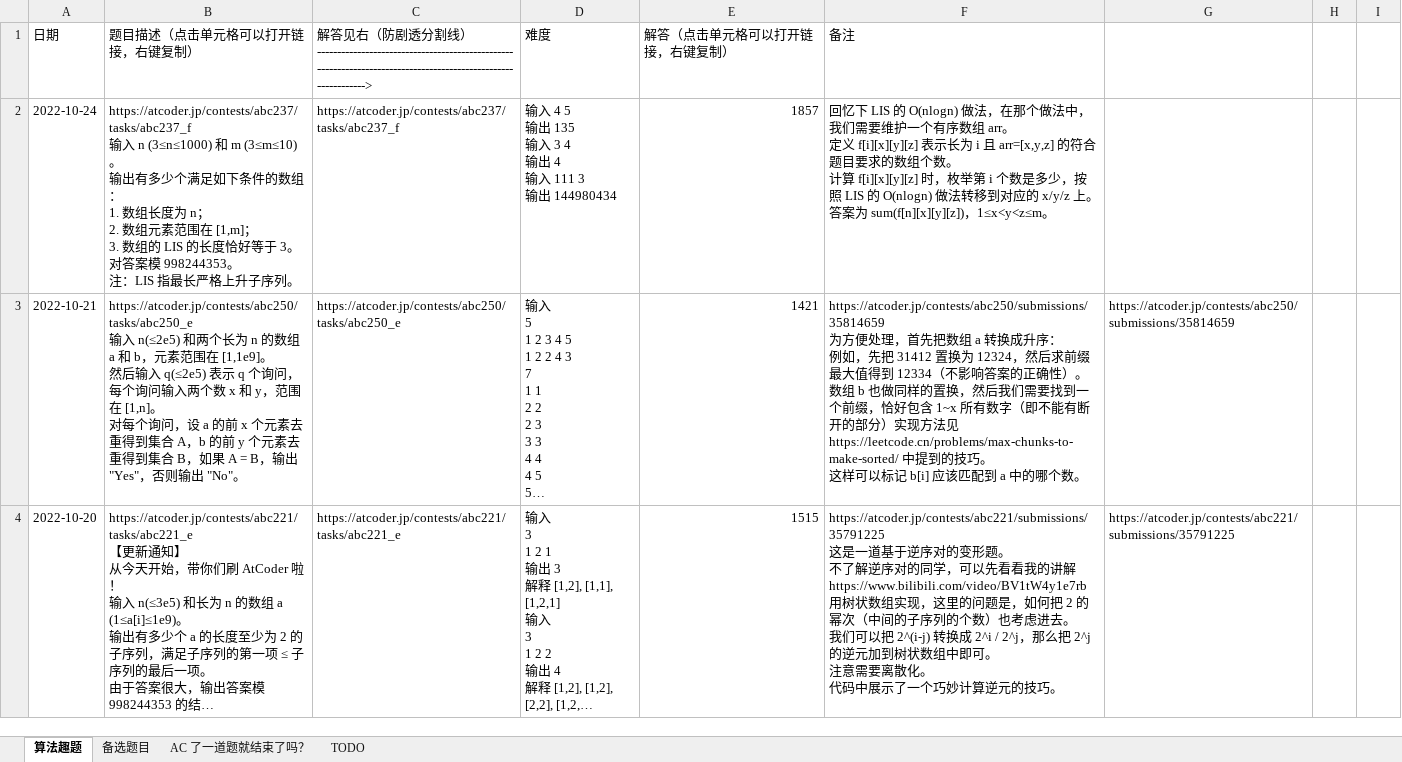
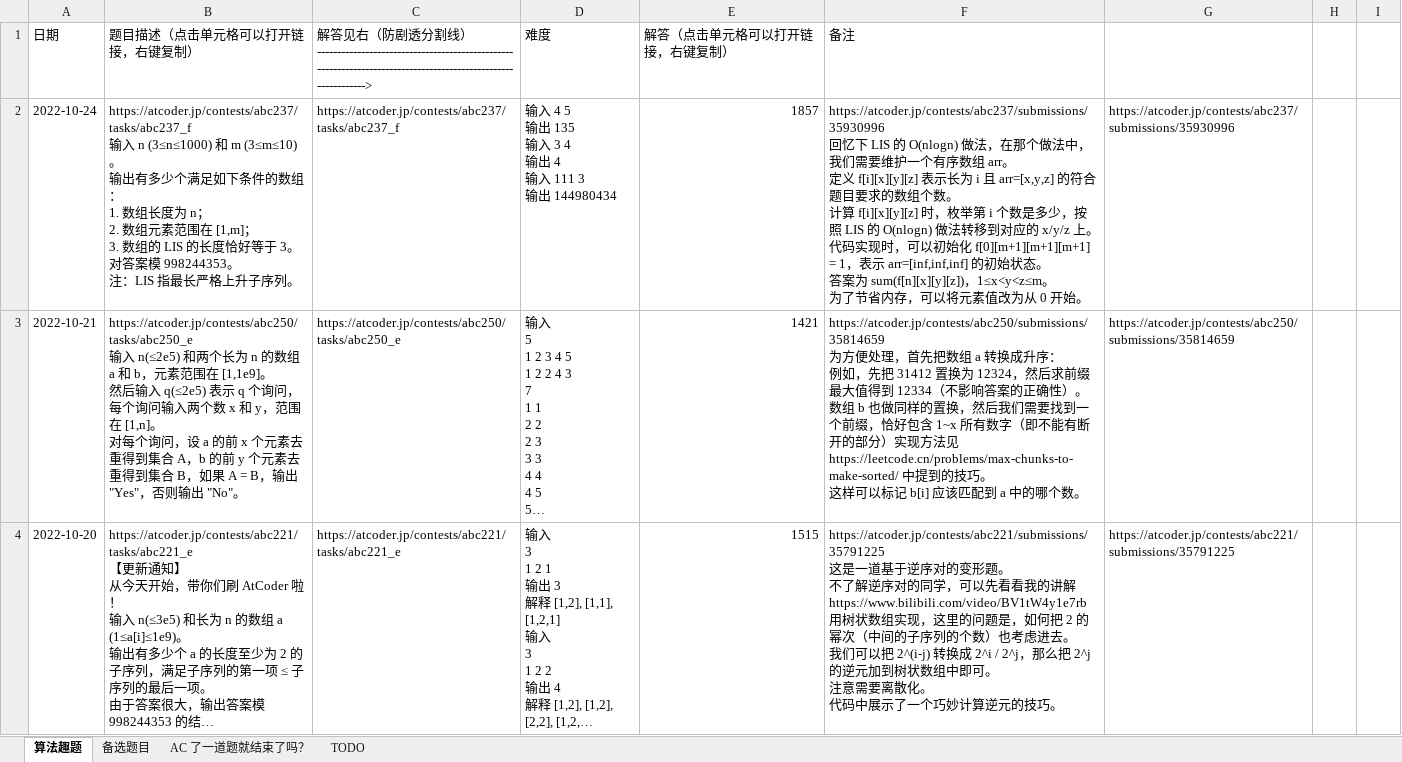
Before and after one commit to zhang-wangz/LeetCodeRating, an Excel workbook: tea.xlsx, sheet 算法趣题, drawn as a sheet; only a part is shown; long unchanged cells end in …; values as stored, in another font and other column widths than the file's, no borders; ↵ is a line break in a cell; the diff names each change by its address in the sheet, - before the commit and + after, or states it on an @@ line.

```diff
--- a/tea.xlsx (sheet 算法趣题)
+++ b/tea.xlsx (sheet 算法趣题)
-F2 (备注): 回忆下 LIS 的 O(nlogn) 做法，在那个做法中，我们需要维护一个有序数组 arr。 ↵ 定义 f[i][x][y][z] 表示长为 i 且 arr=[x,y,z] 的符合题目要求的数组个数。 ↵ 计算 f[i][x][y][z] 时，枚举第 i 个数是多少，按照 LIS 的 O(nlogn) 做法转移到对应的 x/y/z 上。 ↵ 答案为 sum(f[n][x][y][z])，1≤x<y<z≤m。
+F2 (备注): https://atcoder.jp/contests/abc237/submissions/35930996 ↵ 回忆下 LIS 的 O(nlogn) 做法，在那个做法中，我们需要维护一个有序数组 arr。 ↵ 定义 f[i][x][y][z] 表示长为 i 且 arr=[x,y,z] 的符合题目要求的数组个数。 ↵ 计算 f[i][x][y][z] 时，枚举第 i 个数是多少，按照 LIS 的 O(nlogn) 做法转移到对应的 x/y/z 上。 ↵ 代码实现时，可以初始化 f[0][m+1][m+1][m+1] = 1，表示 arr=[inf,inf,inf] 的初始状态。 ↵ 答案为 sum(f[n][x][y][z])，1≤x<y<z≤m。 ↵ 为了节省内存，可以将元素值改为从 0 开始。
-G2: (empty)
+G2: https://atcoder.jp/contests/abc237/submissions/35930996
```
Also changed, not shown: 1 other file.
